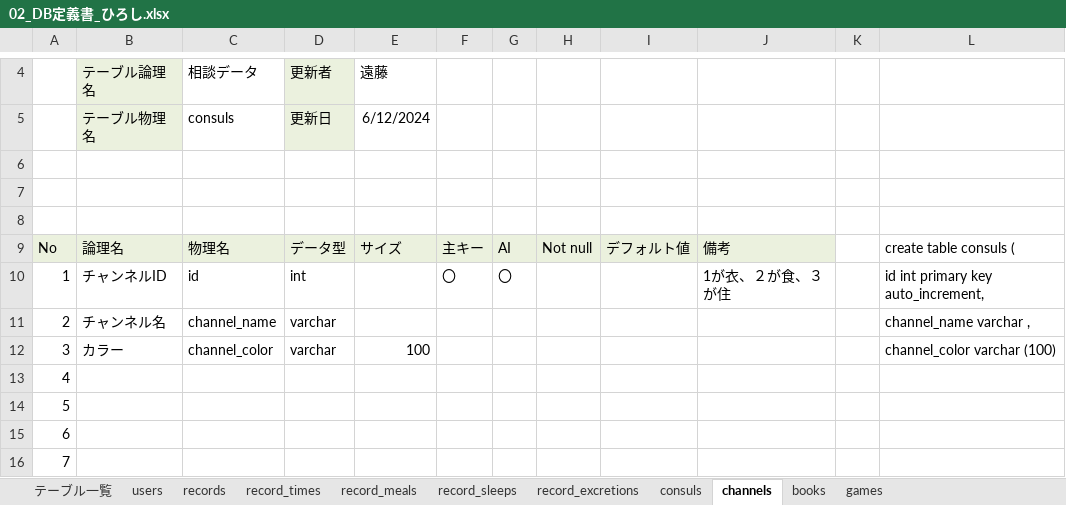
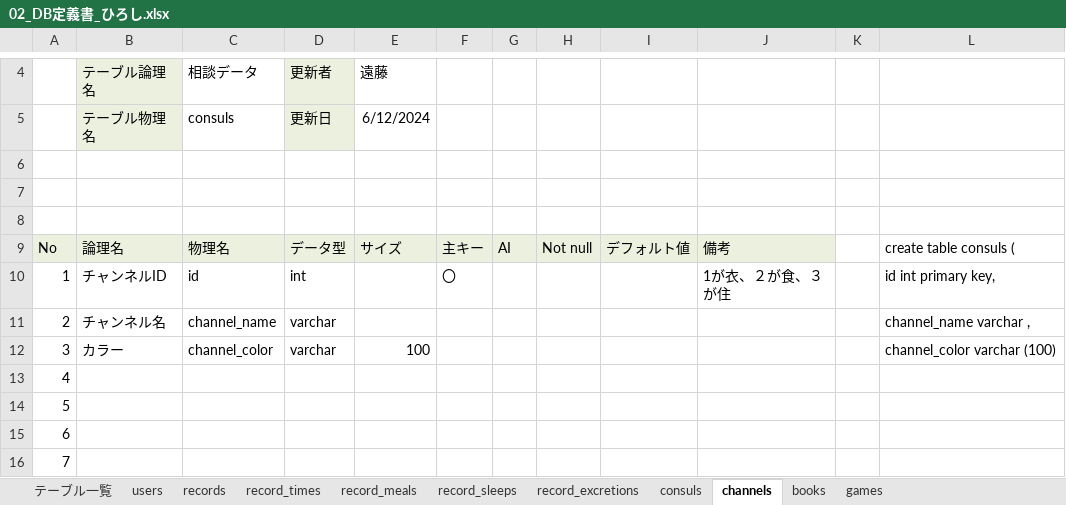
Before and after one commit to plusdojo2024/C5, an Excel workbook: doc/02_DB定義書_ひろし.xlsx, sheet channels, drawn as a sheet; only a part is shown, gaps mark what is left out; values as stored, in another font and other column widths than the file's, no borders; the diff names each change by its address in the sheet, - before the commit and + after, or states it on an @@ line.

```diff
--- a/doc/02_DB定義書_ひろし.xlsx (sheet channels)
+++ b/doc/02_DB定義書_ひろし.xlsx (sheet channels)
-G10: 〇
+G10: (empty)
-L10: id int primary key auto_increment,
+L10: id int primary key,
```
Also changed, not shown: 2 other files.
